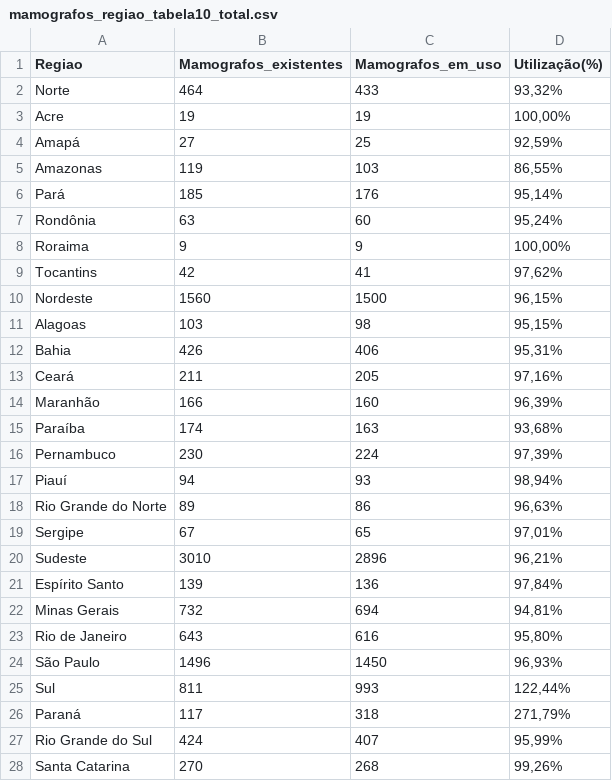
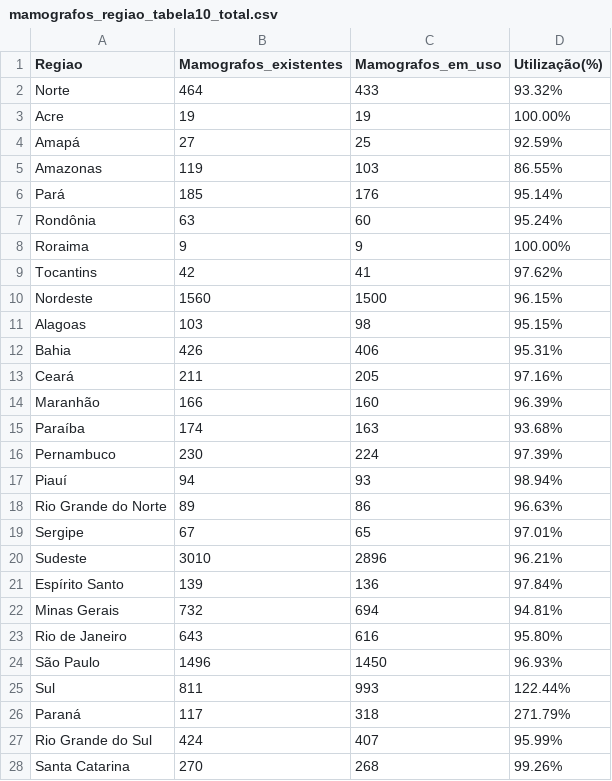
Before and after one commit to Tiagoalvesds/Cancer_mama_br, a CSV file: mamografos_regiao_tabela10_total.csv, drawn as a sheet; only a part is shown; the diff covers the shown part only.

Commit message:
Add files via upload

```diff
--- a/mamografos_regiao_tabela10_total.csv
+++ b/mamografos_regiao_tabela10_total.csv
@@ -1,28 +1,28 @@
 Regiao,Mamografos_existentes,Mamografos_em_uso,Utilização(%)
-Norte,464,433,"93,32%"
-Acre,19,19,"100,00%"
-Amapá,27,25,"92,59%"
-Amazonas,119,103,"86,55%"
-Pará,185,176,"95,14%"
-Rondônia,63,60,"95,24%"
-Roraima,9,9,"100,00%"
-Tocantins,42,41,"97,62%"
-Nordeste,1560,1500,"96,15%"
-Alagoas,103,98,"95,15%"
-Bahia,426,406,"95,31%"
-Ceará,211,205,"97,16%"
-Maranhão,166,160,"96,39%"
-Paraíba,174,163,"93,68%"
-Pernambuco,230,224,"97,39%"
-Piauí,94,93,"98,94%"
-Rio Grande do Norte,89,86,"96,63%"
-Sergipe,67,65,"97,01%"
-Sudeste,3010,2896,"96,21%"
-Espírito Santo,139,136,"97,84%"
-Minas Gerais,732,694,"94,81%"
-Rio de Janeiro,643,616,"95,80%"
-São Paulo,1496,1450,"96,93%"
-Sul,811,993,"122,44%"
-Paraná,117,318,"271,79%"
-Rio Grande do Sul,424,407,"95,99%"
-Santa Catarina,270,268,"99,26%"
+Norte,464,433,93.32%
+Acre,19,19,100.00%
+Amapá,27,25,92.59%
+Amazonas,119,103,86.55%
+Pará,185,176,95.14%
+Rondônia,63,60,95.24%
+Roraima,9,9,100.00%
+Tocantins,42,41,97.62%
+Nordeste,1560,1500,96.15%
+Alagoas,103,98,95.15%
+Bahia,426,406,95.31%
+Ceará,211,205,97.16%
+Maranhão,166,160,96.39%
+Paraíba,174,163,93.68%
+Pernambuco,230,224,97.39%
+Piauí,94,93,98.94%
+Rio Grande do Norte,89,86,96.63%
+Sergipe,67,65,97.01%
+Sudeste,3010,2896,96.21%
+Espírito Santo,139,136,97.84%
+Minas Gerais,732,694,94.81%
+Rio de Janeiro,643,616,95.80%
+São Paulo,1496,1450,96.93%
+Sul,811,993,122.44%
+Paraná,117,318,271.79%
+Rio Grande do Sul,424,407,95.99%
+Santa Catarina,270,268,99.26%
```
Also changed, not shown: 6 edited cells elsewhere in this file.
